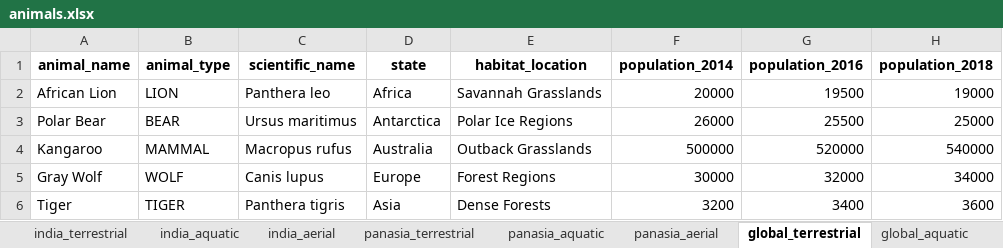
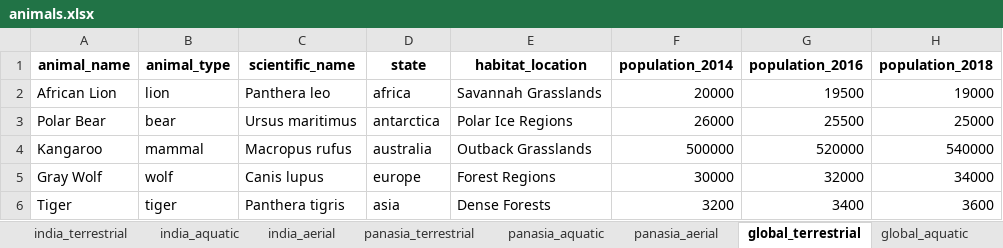
Before and after one commit to shrutisarjare/endangered-species, an Excel workbook: backend/data/processed/animals.xlsx, sheet global_terrestrial, drawn as a sheet; only a part is shown; values as stored, in another font and other column widths than the file's, no borders; the diff names each change by its address in the sheet, - before the commit and + after, or states it on an @@ line.

```diff
--- a/backend/data/processed/animals.xlsx (sheet global_terrestrial)
+++ b/backend/data/processed/animals.xlsx (sheet global_terrestrial)
-B2 (animal_type): LION
+B2 (animal_type): lion
-D2 (state): Africa
+D2 (state): africa
-B3 (animal_type): BEAR
+B3 (animal_type): bear
-D3 (state): Antarctica
+D3 (state): antarctica
-B4 (animal_type): MAMMAL
+B4 (animal_type): mammal
-D4 (state): Australia
+D4 (state): australia
-B5 (animal_type): WOLF
+B5 (animal_type): wolf
-D5 (state): Europe
+D5 (state): europe
-B6 (animal_type): TIGER
+B6 (animal_type): tiger
-D6 (state): Asia
+D6 (state): asia
```
Also changed, not shown: sheet all_animals, sheet india_terrestrial, sheet global_aerial, sheet panasia_aquatic, sheet india_aerial, sheet panasia_terrestrial, 3 more sheets, 20 other files.
